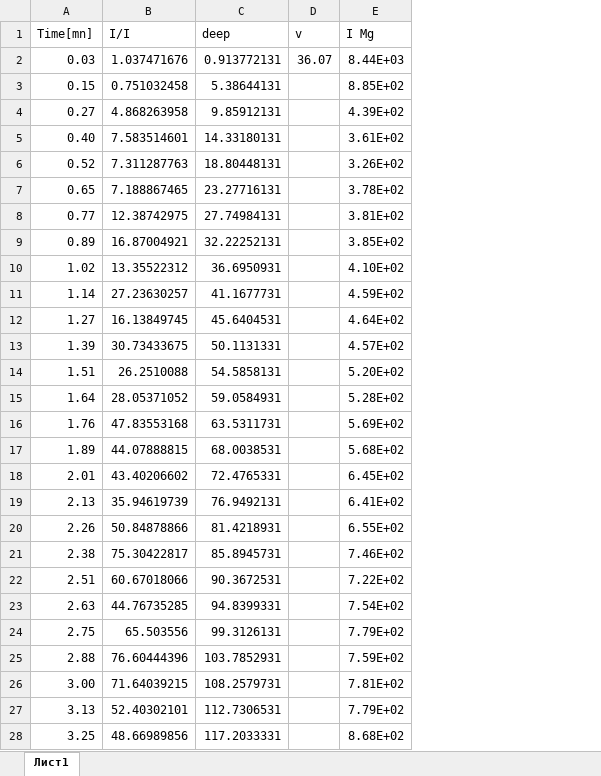
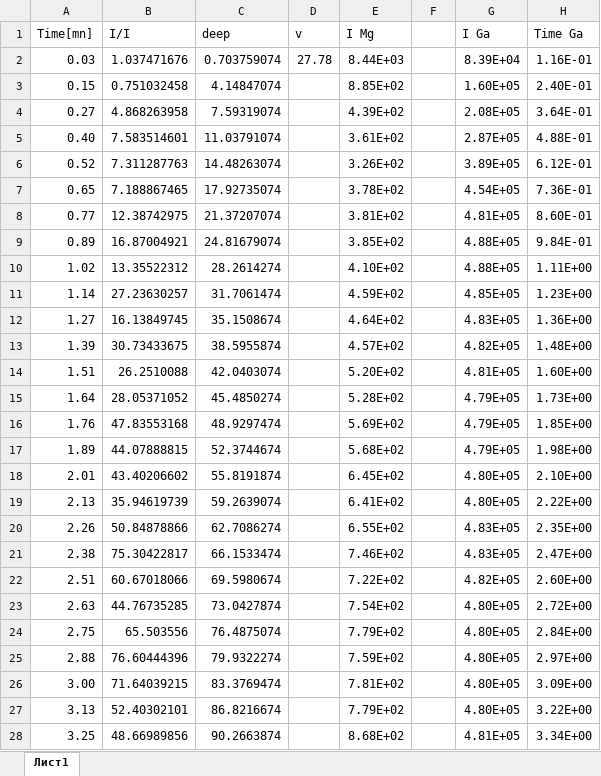
Before and after one commit to koromsergei/Python_tasks_algorithm, an Excel workbook: ITMO/homeworks/sims/attemt2/short data mg.xlsx, sheet Лист1, drawn as a sheet; only a part is shown; values as stored, in another font and other column widths than the file's, no borders; the diff covers the shown part only; the diff names each change by its address in the sheet, - before the commit and + after, or states it on an @@ line.

```diff
--- a/ITMO/homeworks/sims/attemt2/short data mg.xlsx (sheet Лист1)
+++ b/ITMO/homeworks/sims/attemt2/short data mg.xlsx (sheet Лист1)
+column F, empty
+column G (I Ga), rows 2-28: 8.39E+04 | 1.60E+05 | 2.08E+05 | 2.87E+05 | 3.89E+05 | 4.54E+05 | 4.81E+05 | 4.88E+05 | 4.88E+05 | 4.85E+05 | 4.83E+05 | 4.82E+05 | 4.81E+05 | 4.79E+05 | 4.79E+05 | 4.79E+05 | 4.80E+05 | 4.80E+05 | 4.83E+05 | 4.83E+05 | 4.82E+05 | 4.80E+05 | 4.80E+05 | 4.80E+05 | 4.80E+05 | 4.80E+05 | 4.81E+05
+column H (Time Ga), rows 2-28: 1.16E-01 | 2.40E-01 | 3.64E-01 | 4.88E-01 | 6.12E-01 | 7.36E-01 | 8.60E-01 | 9.84E-01 | 1.11E+00 | 1.23E+00 | 1.36E+00 | 1.48E+00 | 1.60E+00 | 1.73E+00 | 1.85E+00 | 1.98E+00 | 2.10E+00 | 2.22E+00 | 2.35E+00 | 2.47E+00 | 2.60E+00 | 2.72E+00 | 2.84E+00 | 2.97E+00 | 3.09E+00 | 3.22E+00 | 3.34E+00
-C2 (deep): 0.913772131
+C2 (deep): 0.703759074
-D2 (v): 36.07
+D2 (v): 27.78
-C3 (deep): 5.38644131
+C3 (deep): 4.14847074
-C4 (deep): 9.85912131
+C4 (deep): 7.59319074
-C5 (deep): 14.33180131
+C5 (deep): 11.03791074
-C6 (deep): 18.80448131
+C6 (deep): 14.48263074
-C7 (deep): 23.27716131
+C7 (deep): 17.92735074
-C8 (deep): 27.74984131
+C8 (deep): 21.37207074
-C9 (deep): 32.22252131
+C9 (deep): 24.81679074
-C10 (deep): 36.6950931
+C10 (deep): 28.2614274
-C11 (deep): 41.1677731
+C11 (deep): 31.7061474
-C12 (deep): 45.6404531
+C12 (deep): 35.1508674
-C13 (deep): 50.1131331
+C13 (deep): 38.5955874
-C14 (deep): 54.5858131
+C14 (deep): 42.0403074
-C15 (deep): 59.0584931
+C15 (deep): 45.4850274
-C16 (deep): 63.5311731
+C16 (deep): 48.9297474
-C17 (deep): 68.0038531
+C17 (deep): 52.3744674
-C18 (deep): 72.4765331
+C18 (deep): 55.8191874
-C19 (deep): 76.9492131
+C19 (deep): 59.2639074
-C20 (deep): 81.4218931
+C20 (deep): 62.7086274
-C21 (deep): 85.8945731
+C21 (deep): 66.1533474
-C22 (deep): 90.3672531
+C22 (deep): 69.5980674
-C23 (deep): 94.8399331
+C23 (deep): 73.0427874
-C24 (deep): 99.3126131
+C24 (deep): 76.4875074
-C25 (deep): 103.7852931
+C25 (deep): 79.9322274
-C26 (deep): 108.2579731
+C26 (deep): 83.3769474
-C27 (deep): 112.7306531
+C27 (deep): 86.8216674
-C28 (deep): 117.2033331
+C28 (deep): 90.2663874
```
Also changed, not shown: 3 added rows and 266 edited cells elsewhere in this sheet, ITMO/homeworks/sims/attemt2/data mg.xlsx, ITMO/homeworks/sims/attemt2/data.xlsx, 18 other files.
